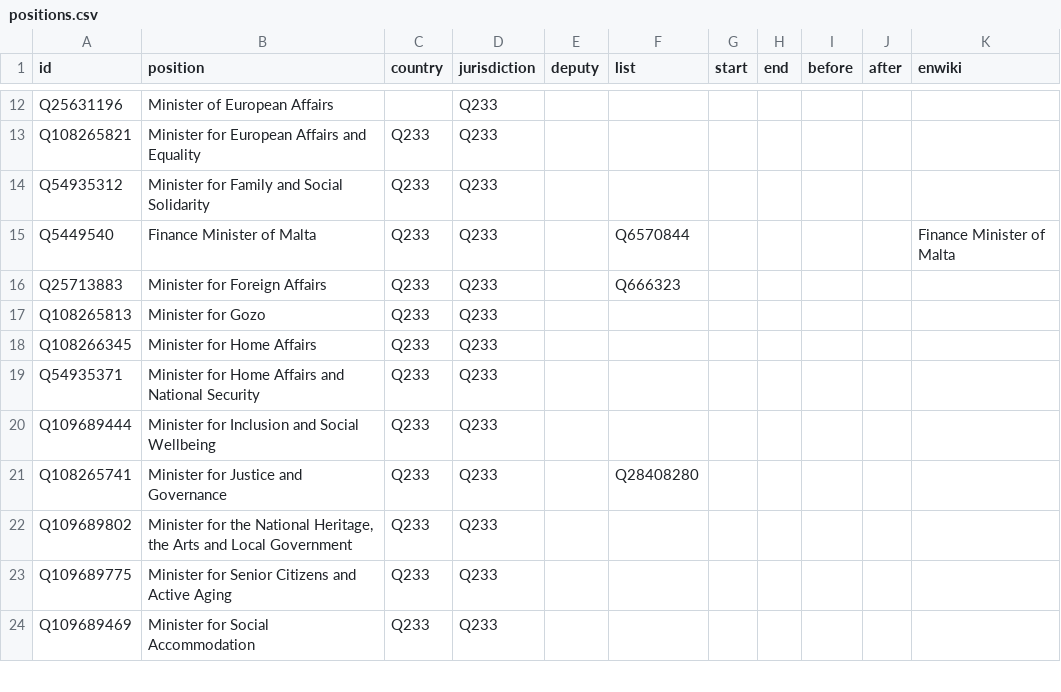
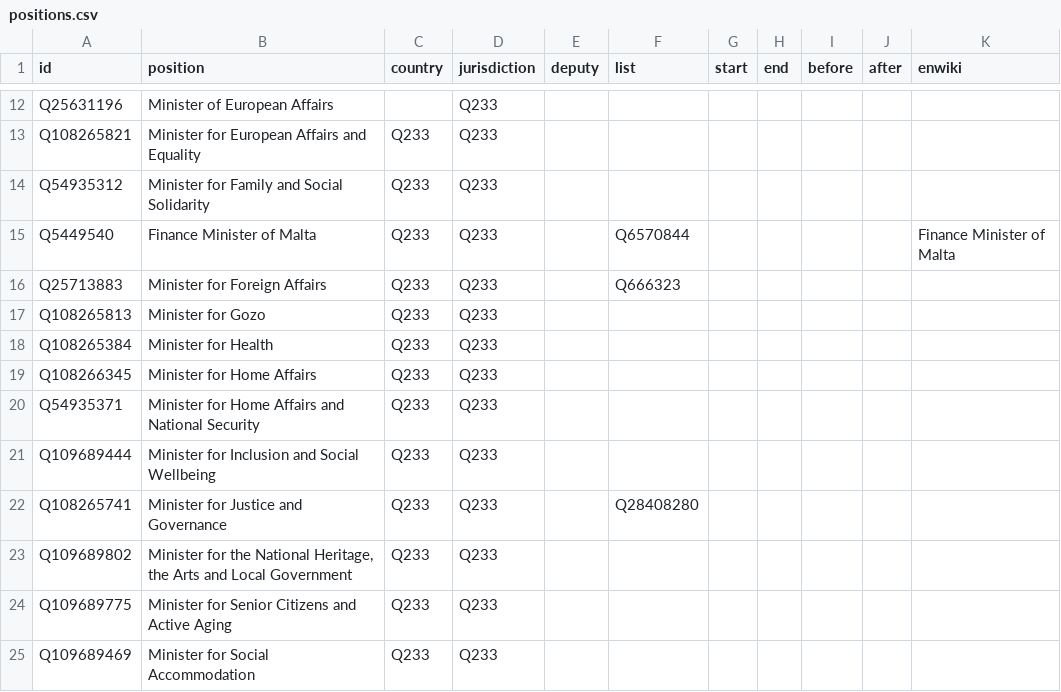
Before and after one commit to every-politician-scrapers/malta-ministers, a CSV file: html/positions.csv, drawn as a sheet; only a part is shown, gaps mark what is left out.

Commit message:
PCB update

```diff
--- a/html/positions.csv
+++ b/html/positions.csv
@@ -17,2 +17,3 @@ Q25713883,Minister for Foreign Affairs,Q233,Q233,,Q666323,,,,,
 Q108265813,Minister for Gozo,Q233,Q233,,,,,,,
+Q108265384,Minister for Health,Q233,Q233,,,,,,,
 Q108266345,Minister for Home Affairs,Q233,Q233,,,,,,,
```
